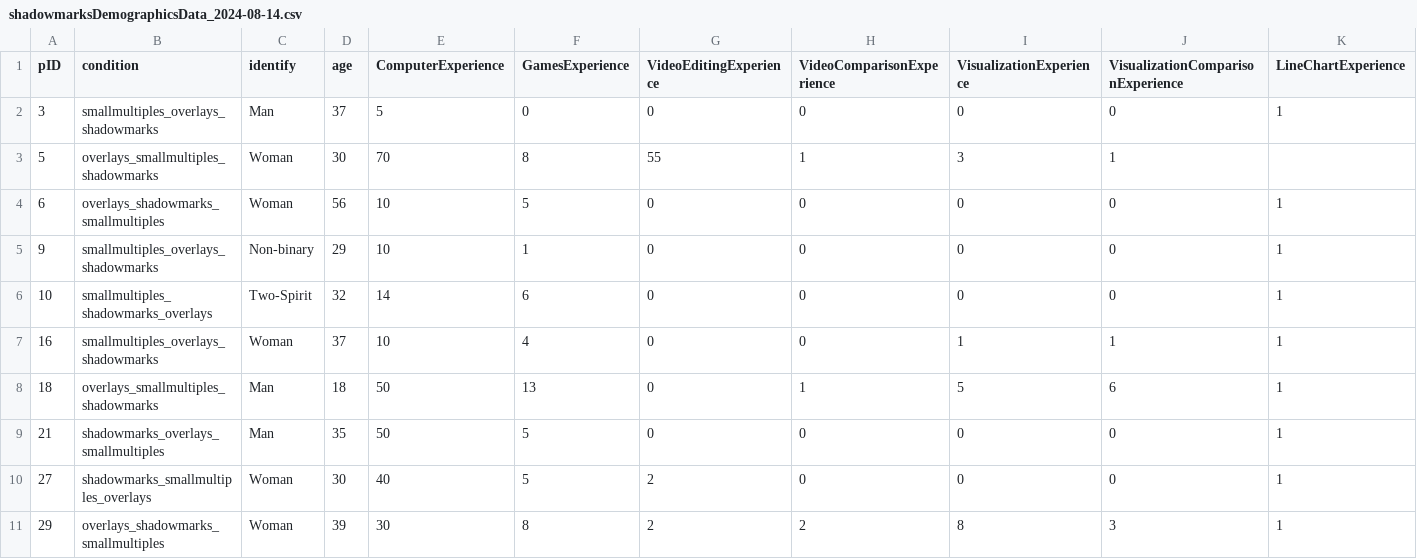
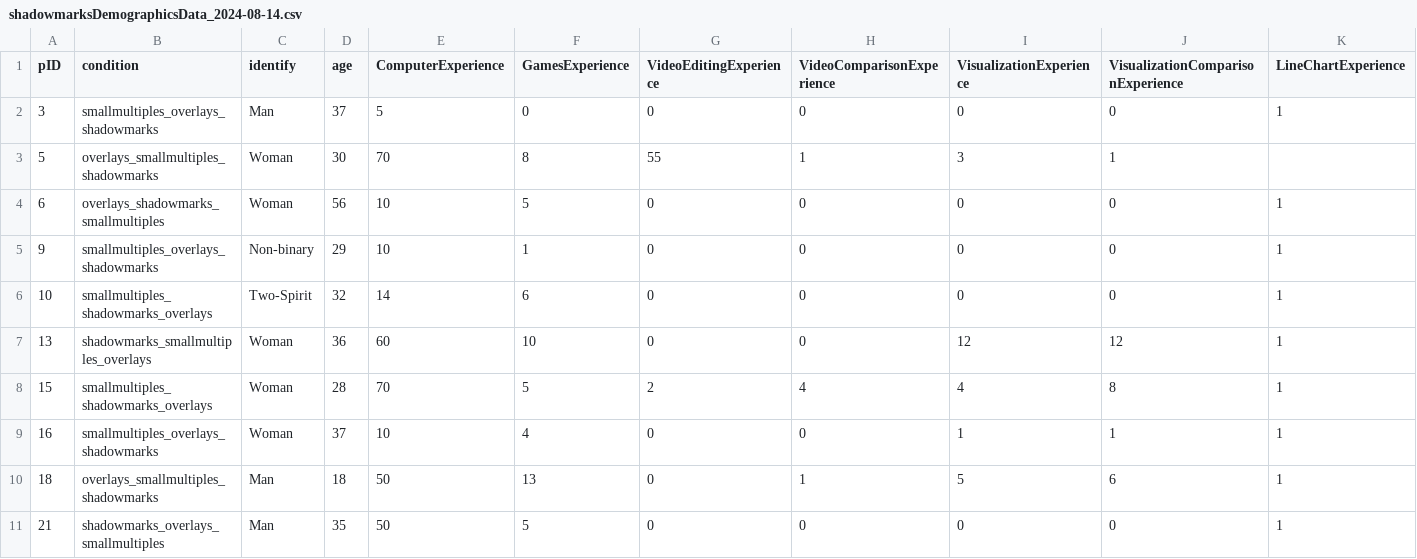
Before and after one commit to AdamBaker01134/ShadowMarks_StudySystem, a CSV file: data/task4/shadowmarksDemographicsData_2024-08-14.csv, drawn as a sheet; only a part is shown; the shorter side is filled out with more unchanged rows; rows hold the shown columns only; the diff covers the shown part only; the diff names each change by its address in the sheet, - before the commit and + after, or states it on an @@ line.

```diff
--- a/data/task4/shadowmarksDemographicsData_2024-08-14.csv
+++ b/data/task4/shadowmarksDemographicsData_2024-08-14.csv
+row 7: 13 | shadowmarks_smallmultiples_overlays | Woman | 36 | 60 | 10 | 0 | 0 | 12 | 12 | 1
+row 8: 15 | smallmultiples_shadowmarks_overlays | Woman | 28 | 70 | 5 | 2 | 4 | 4 | 8 | 1
```
Also changed, not shown: 4 added rows elsewhere in this file, data/task1/export_2024-08-15_21-05.csv, data/task1/shadowmarksPreferenceData_2024-08-15.csv, 14 other files.
